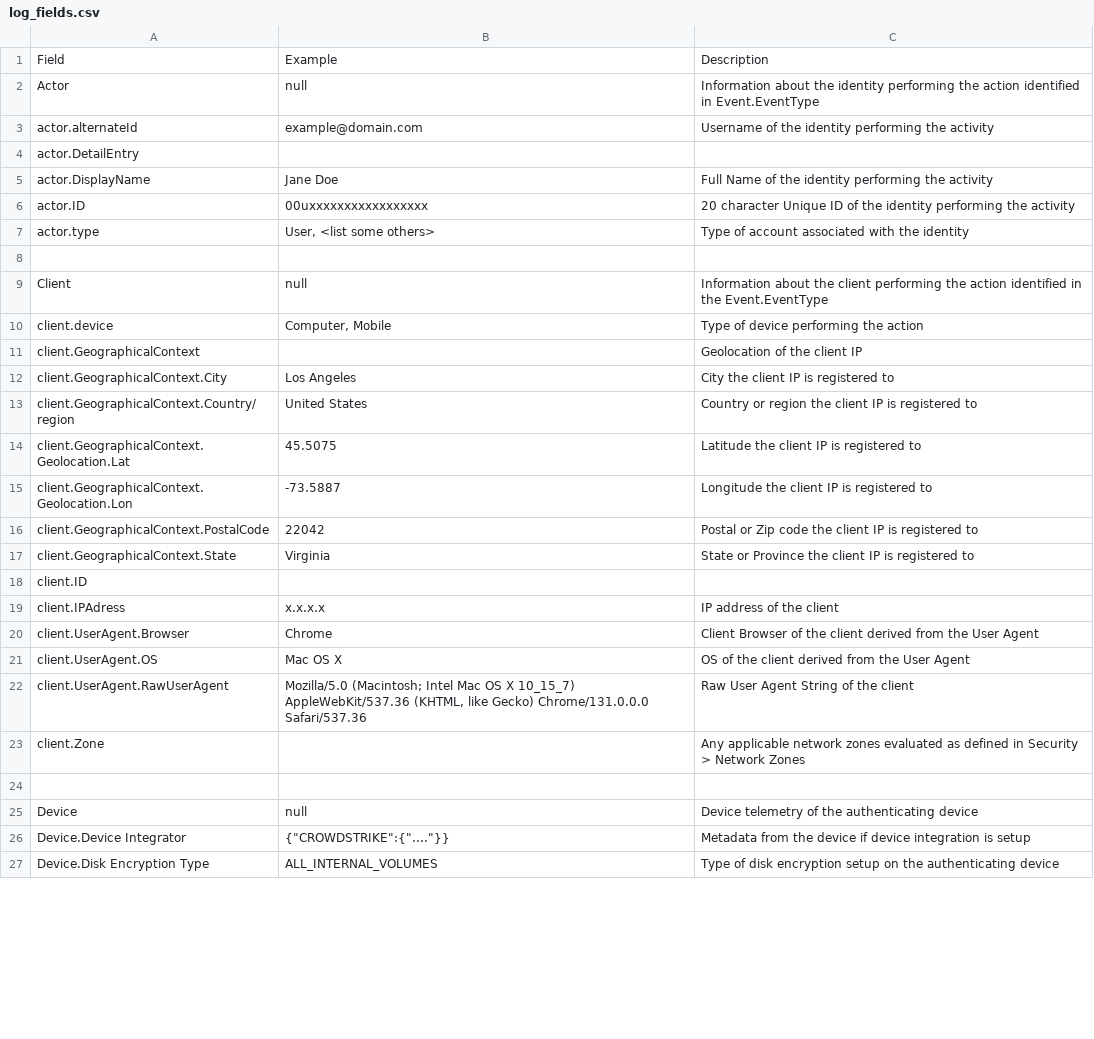
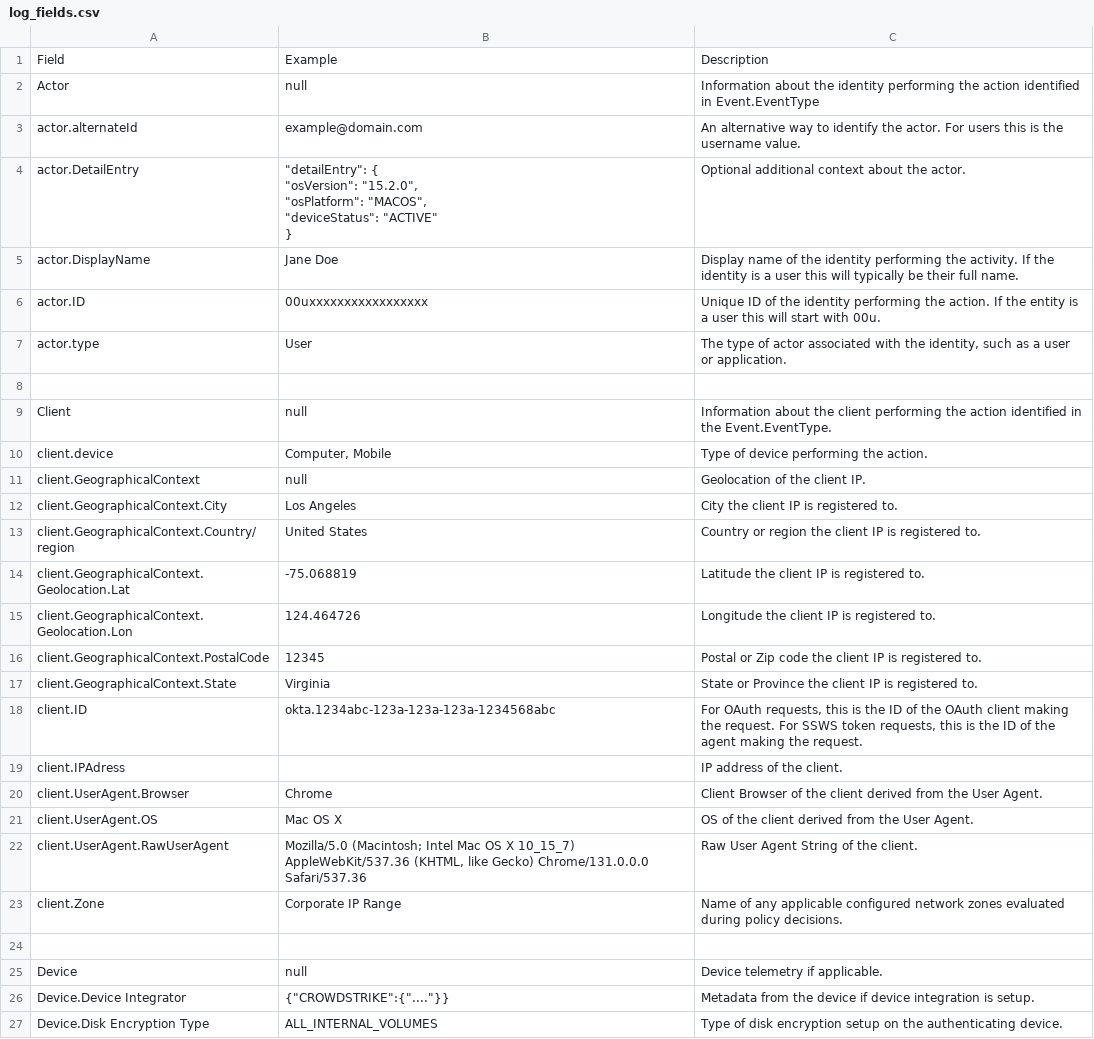
Before and after one commit to okta/customer-detections, a CSV file: logs/log_fields.csv, drawn as a sheet; only a part is shown; the diff covers the shown part only.

```diff
--- a/logs/log_fields.csv
+++ b/logs/log_fields.csv
@@ -2,26 +2,30 @@ Field,Example,Description
 Actor,null,Information about the identity performing the action identified in Event.EventType
-actor.alternateId,example@domain.com,Username of the identity performing the activity
-actor.DetailEntry,,
-actor.DisplayName,Jane Doe,Full Name of the identity performing the activity
-actor.ID,00uxxxxxxxxxxxxxxxxx,20 character Unique ID of the identity performing the activity
-actor.type,"User, <list some others>",Type of account associated with the identity
+actor.alternateId,example@domain.com,An alternative way to identify the actor. For users this is the username value.
+actor.DetailEntry,"""detailEntry"": {
+      ""osVersion"": ""15.2.0"",
+      ""osPlatform"": ""MACOS"",
+      ""deviceStatus"": ""ACTIVE""
+    }",Optional additional context about the actor.
+actor.DisplayName,Jane Doe,Display name of the identity performing the activity. If the identity is a user this will typically be their full name.
+actor.ID,00uxxxxxxxxxxxxxxxxx,Unique ID of the identity performing the action. If the entity is a user this will start with 00u.
+actor.type,User,"The type of actor associated with the identity, such as a user or application."
 ,,
-Client,null,Information about the client performing the action identified in the Event.EventType
-client.device,"Computer, Mobile",Type of device performing the action
-client.GeographicalContext,,Geolocation of the client IP
-client.GeographicalContext.City,Los Angeles,City the client IP is registered to
-client.GeographicalContext.Country/region,United States,Country or region the client IP is registered to
-client.GeographicalContext.Geolocation.Lat,45.5075,Latitude the client IP is registered to
-client.GeographicalContext.Geolocation.Lon,-73.5887,Longitude the client IP is registered to
-client.GeographicalContext.PostalCode,22042,Postal or Zip code the client IP is registered to
-client.GeographicalContext.State,Virginia,State or Province the client IP is registered to
-client.ID,,
-client.IPAdress,x.x.x.x,IP address of the client
-client.UserAgent.Browser,Chrome,Client Browser of the client derived from the User Agent
-client.UserAgent.OS,Mac OS X,OS of the client derived from the User Agent
-client.UserAgent.RawUserAgent,"Mozilla/5.0 (Macintosh; Intel Mac OS X 10_15_7) AppleWebKit/537.36 (KHTML, like Gecko) Chrome/131.0.0.0 Safari/537.36",Raw User Agent String of the client
-client.Zone,,Any applicable network zones evaluated as defined in Security > Network Zones
+Client,null,Information about the client performing the action identified in the Event.EventType.
+client.device,"Computer, Mobile",Type of device performing the action.
+client.GeographicalContext,null,Geolocation of the client IP.
+client.GeographicalContext.City,Los Angeles,City the client IP is registered to.
+client.GeographicalContext.Country/region,United States,Country or region the client IP is registered to.
+client.GeographicalContext.Geolocation.Lat,-75.068819,Latitude the client IP is registered to.
+client.GeographicalContext.Geolocation.Lon,124.464726,Longitude the client IP is registered to.
+client.GeographicalContext.PostalCode,12345,Postal or Zip code the client IP is registered to.
+client.GeographicalContext.State,Virginia,State or Province the client IP is registered to.
+client.ID,okta.1234abc-123a-123a-123a-1234568abc,"For OAuth requests, this is the ID of the OAuth client making the request. For SSWS token requests, this is the ID of the agent making the request."
+client.IPAdress,,IP address of the client.
+client.UserAgent.Browser,Chrome,Client Browser of the client derived from the User Agent.
+client.UserAgent.OS,Mac OS X,OS of the client derived from the User Agent.
+client.UserAgent.RawUserAgent,"Mozilla/5.0 (Macintosh; Intel Mac OS X 10_15_7) AppleWebKit/537.36 (KHTML, like Gecko) Chrome/131.0.0.0 Safari/537.36",Raw User Agent String of the client.
+client.Zone,Corporate IP Range,Name of any applicable configured network zones evaluated during policy decisions.
 ,,
-Device,null,Device telemetry of the authenticating device
-Device.Device Integrator,"{""CROWDSTRIKE"":{""....""}}",Metadata from the device if device integration is setup
-Device.Disk Encryption Type,ALL_INTERNAL_VOLUMES,Type of disk encryption setup on the authenticating device
+Device,null,Device telemetry if applicable.
+Device.Device Integrator,"{""CROWDSTRIKE"":{""....""}}",Metadata from the device if device integration is setup.
+Device.Disk Encryption Type,ALL_INTERNAL_VOLUMES,Type of disk encryption setup on the authenticating device.
```
Also changed, not shown: 16 removed rows and 109 edited cells elsewhere in this file, 21 other files.
